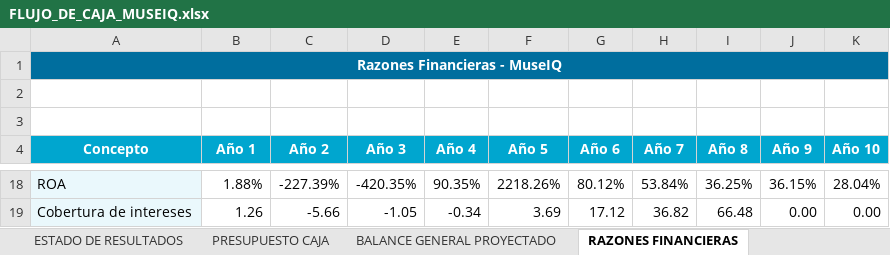
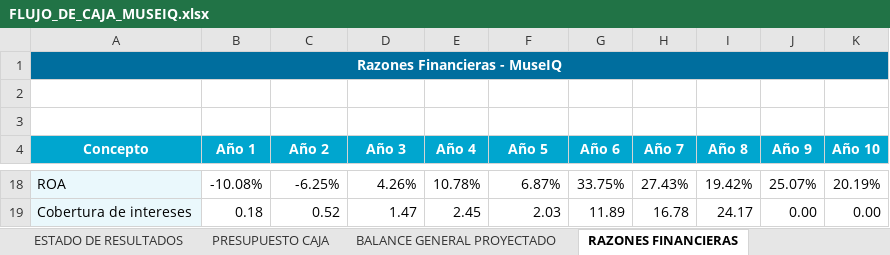
Before and after one commit to eduardo202020/Tesis, an Excel workbook: documentacion-cap-economico/FLUJO_DE_CAJA_MUSEIQ.xlsx, sheet RAZONES FINANCIERAS, drawn as a sheet; only a part is shown, gaps mark what is left out; values as stored, in another font and other column widths than the file's, no borders; the diff covers the shown part only; the diff names each change by its address in the sheet, - before the commit and + after, or states it on an @@ line.

```diff
--- a/documentacion-cap-economico/FLUJO_DE_CAJA_MUSEIQ.xlsx (sheet RAZONES FINANCIERAS)
+++ b/documentacion-cap-economico/FLUJO_DE_CAJA_MUSEIQ.xlsx (sheet RAZONES FINANCIERAS)
-B18 (Año 1): 1.88%
+B18 (Año 1): -10.08%
-C18 (Año 2): -227.39%
+C18 (Año 2): -6.25%
-D18 (Año 3): -420.35%
+D18 (Año 3): 4.26%
-E18 (Año 4): 90.35%
+E18 (Año 4): 10.78%
-F18 (Año 5): 2218.26%
+F18 (Año 5): 6.87%
-G18 (Año 6): 80.12%
+G18 (Año 6): 33.75%
-H18 (Año 7): 53.84%
+H18 (Año 7): 27.43%
-I18 (Año 8): 36.25%
+I18 (Año 8): 19.42%
-J18 (Año 9): 36.15%
+J18 (Año 9): 25.07%
-K18 (Año 10): 28.04%
+K18 (Año 10): 20.19%
-B19 (Año 1): 1.26
+B19 (Año 1): 0.18
-C19 (Año 2): -5.66
+C19 (Año 2): 0.52
-D19 (Año 3): -1.05
+D19 (Año 3): 1.47
-E19 (Año 4): -0.34
+E19 (Año 4): 2.45
-F19 (Año 5): 3.69
+F19 (Año 5): 2.03
-G19 (Año 6): 17.12
+G19 (Año 6): 11.89
-H19 (Año 7): 36.82
+H19 (Año 7): 16.78
-I19 (Año 8): 66.48
+I19 (Año 8): 24.17
```
Also changed, not shown: 90 edited cells and cell formats elsewhere in this sheet, sheet Riesgo Administrativo, sheet PLANILLA, sheet COSTOS, sheet INGRESOS, sheet GASTOS_ADM_VTAS_FINANZAS, sheet PUNTO DE EQUILIBRIO, 19 more sheets, other sheet tabs, formulas that keep their value, tesis/tesis/FLUJO_DE_CAJA_MUSEIQ.xlsx, 7 other files.
